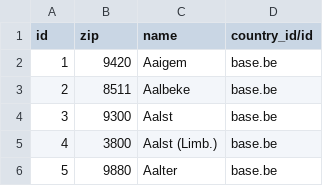
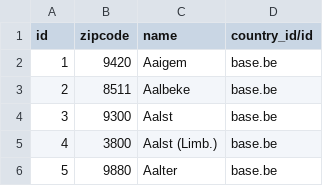
Before and after one commit to mva-odoo/old-syndic, a CSV file: syndic_base/datas/res.city.csv (was syndic_base/datas/res.partner.city.csv), drawn as a sheet; only a part is shown.

Commit message:
use the standard res.city + add user admin to syndic manager + fix group menu

```diff
--- a/syndic_base/datas/res.partner.city.csv
+++ b/syndic_base/datas/res.city.csv
@@ -1,2 +1,2 @@
-id,zip,name,country_id/id
+id,zipcode,name,country_id/id
 1,9420,Aaigem,base.be
```
Also changed, not shown: syndic_base/security/ir.model.access.csv, 8 other files.
